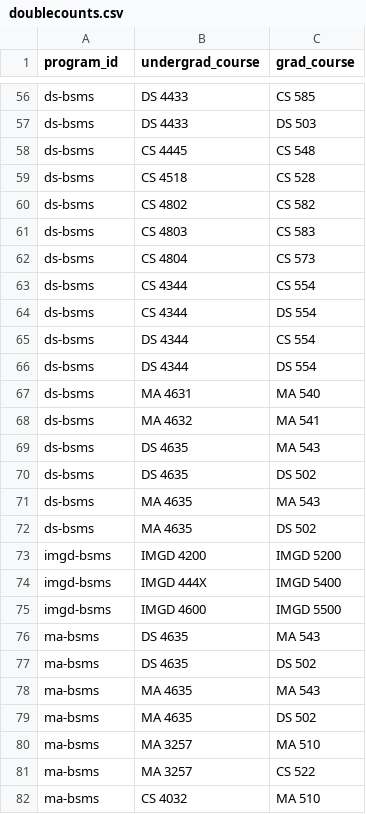
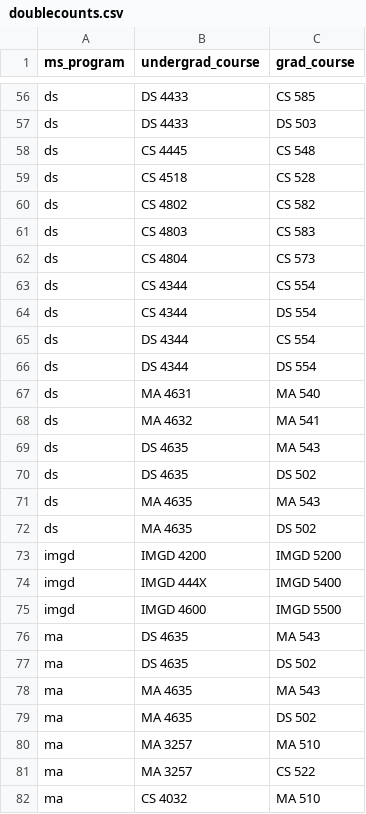
Before and after one commit to awsare/wpi-bs-ms-planner, a CSV file: tables/doublecounts.csv, drawn as a sheet; only a part is shown, gaps mark what is left out; the diff covers the shown part only; the diff names each change by its address in the sheet, - before the commit and + after, or states it on an @@ line.

Commit message:
add bs requirements, programs are bs/ms combos

```diff
--- a/tables/doublecounts.csv
+++ b/tables/doublecounts.csv
-A1: program_id
+A1: ms_program
-A56:A72 (ms_program): ds-bsms
+A56:A72 (ms_program): ds
-A73:A75 (ms_program): imgd-bsms
+A73:A75 (ms_program): imgd
-A76:A82 (ms_program): ma-bsms
+A76:A82 (ms_program): ma
```
Also changed, not shown: 71 edited cells elsewhere in this file, 38 other files.
